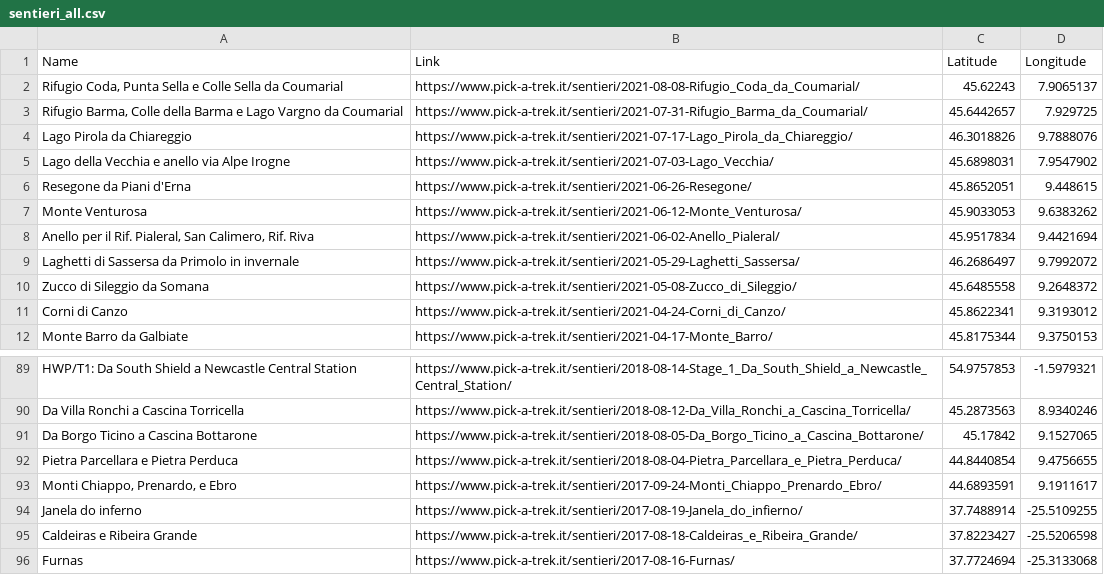
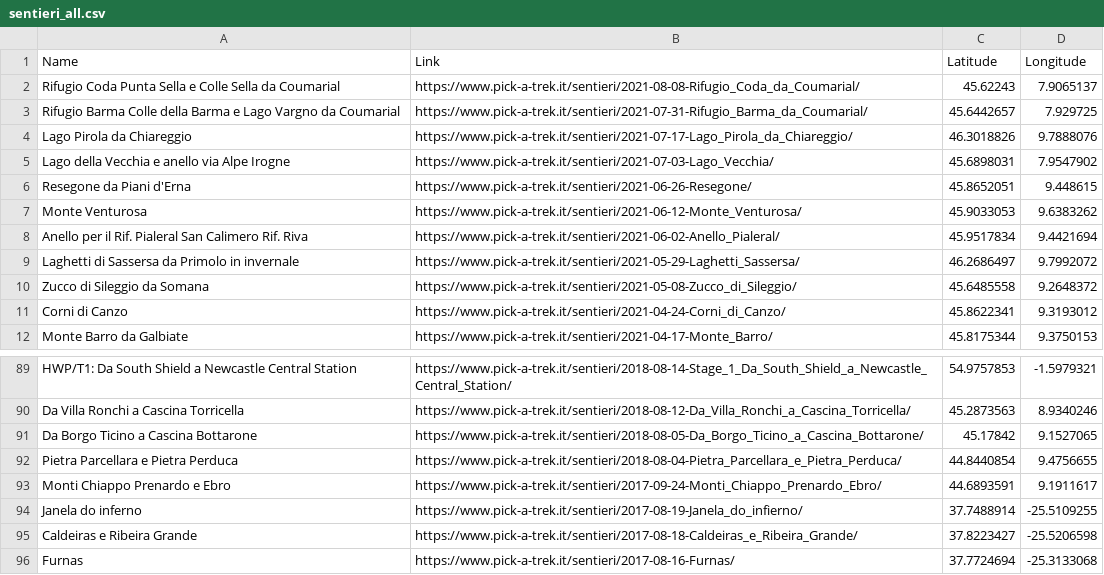
Before and after one commit to andou/pick-a-trek, a CSV file: assets/csv/sentieri_all.csv, drawn as a sheet; only a part is shown, gaps mark what is left out.

Commit message:
:office: :wrench: Latitude / Longitude normalization

```diff
--- a/assets/csv/sentieri_all.csv
+++ b/assets/csv/sentieri_all.csv
@@ -1,4 +1,4 @@
 Name,Link,Latitude,Longitude
-"Rifugio Coda, Punta Sella e Colle Sella da Coumarial",https://www.pick-a-trek.it/sentieri/2021-08-08-Rifugio_Coda_da_Coumarial/,45.62243,7.9065137
-"Rifugio Barma, Colle della Barma e Lago Vargno da Coumarial",https://www.pick-a-trek.it/sentieri/2021-07-31-Rifugio_Barma_da_Coumarial/,45.6442657,7.929725
+"Rifugio Coda Punta Sella e Colle Sella da Coumarial",https://www.pick-a-trek.it/sentieri/2021-08-08-Rifugio_Coda_da_Coumarial/,45.62243,7.9065137
+"Rifugio Barma Colle della Barma e Lago Vargno da Coumarial",https://www.pick-a-trek.it/sentieri/2021-07-31-Rifugio_Barma_da_Coumarial/,45.6442657,7.929725
 Lago Pirola da Chiareggio,https://www.pick-a-trek.it/sentieri/2021-07-17-Lago_Pirola_da_Chiareggio/,46.3018826,9.7888076
@@ -7,3 +7,3 @@ Resegone da Piani d'Erna,https://www.pick-a-trek.it/sentieri/2021-06-26-Resegone
 Monte Venturosa,https://www.pick-a-trek.it/sentieri/2021-06-12-Monte_Venturosa/,45.9033053,9.6383262
-"Anello per il Rif. Pialeral, San Calimero, Rif. Riva",https://www.pick-a-trek.it/sentieri/2021-06-02-Anello_Pialeral/,45.9517834,9.4421694
+"Anello per il Rif. Pialeral San Calimero Rif. Riva",https://www.pick-a-trek.it/sentieri/2021-06-02-Anello_Pialeral/,45.9517834,9.4421694
 Laghetti di Sassersa da Primolo in invernale,https://www.pick-a-trek.it/sentieri/2021-05-29-Laghetti_Sassersa/,46.2686497,9.7992072
@@ -92,3 +92,3 @@ Da Borgo Ticino a Cascina Bottarone,https://www.pick-a-trek.it/sentieri/2018-08-
 Pietra Parcellara e Pietra Perduca,https://www.pick-a-trek.it/sentieri/2018-08-04-Pietra_Parcellara_e_Pietra_Perduca/,44.8440854,9.4756655
-"Monti Chiappo, Prenardo, e Ebro",https://www.pick-a-trek.it/sentieri/2017-09-24-Monti_Chiappo_Prenardo_Ebro/,44.6893591,9.1911617
+"Monti Chiappo Prenardo e Ebro",https://www.pick-a-trek.it/sentieri/2017-09-24-Monti_Chiappo_Prenardo_Ebro/,44.6893591,9.1911617
 Janela do inferno,https://www.pick-a-trek.it/sentieri/2017-08-19-Janela_do_infierno/,37.7488914,-25.5109255
```
Also changed, not shown: 1 other file.
